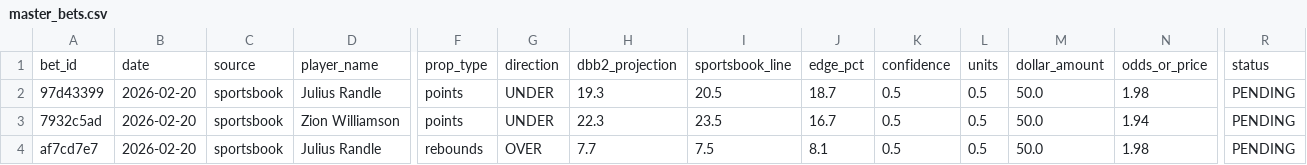
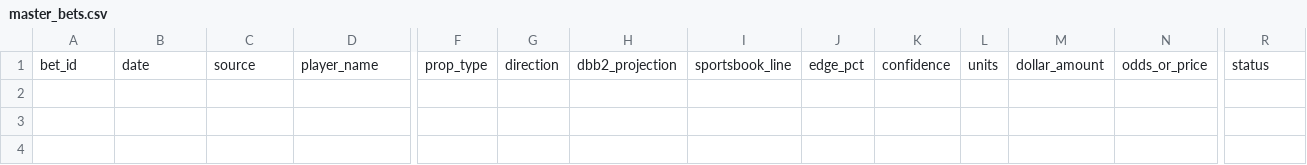
Before and after one commit to teebuphilip/courtdominion, a CSV file: betting-engine/data/bets/master_bets.csv, drawn as a sheet; only a part is shown, gaps mark what is left out; rows hold the shown columns only; the diff names each change by its address in the sheet, - before the commit and + after, or states it on an @@ line.

```diff
--- a/betting-engine/data/bets/master_bets.csv
+++ b/betting-engine/data/bets/master_bets.csv
-row 2: 97d43399 | 2026-02-20 | sportsbook | Julius Randle | points | UNDER | 19.3 | 20.5 | 18.7 | 0.5 | 0.5 | 50.0 | 1.98 | PENDING
-row 3: 7932c5ad | 2026-02-20 | sportsbook | Zion Williamson | points | UNDER | 22.3 | 23.5 | 16.7 | 0.5 | 0.5 | 50.0 | 1.94 | PENDING
-row 4: af7cd7e7 | 2026-02-20 | sportsbook | Julius Randle | rebounds | OVER | 7.7 | 7.5 | 8.1 | 0.5 | 0.5 | 50.0 | 1.98 | PENDING
```
Also changed, not shown: 5 other files.
